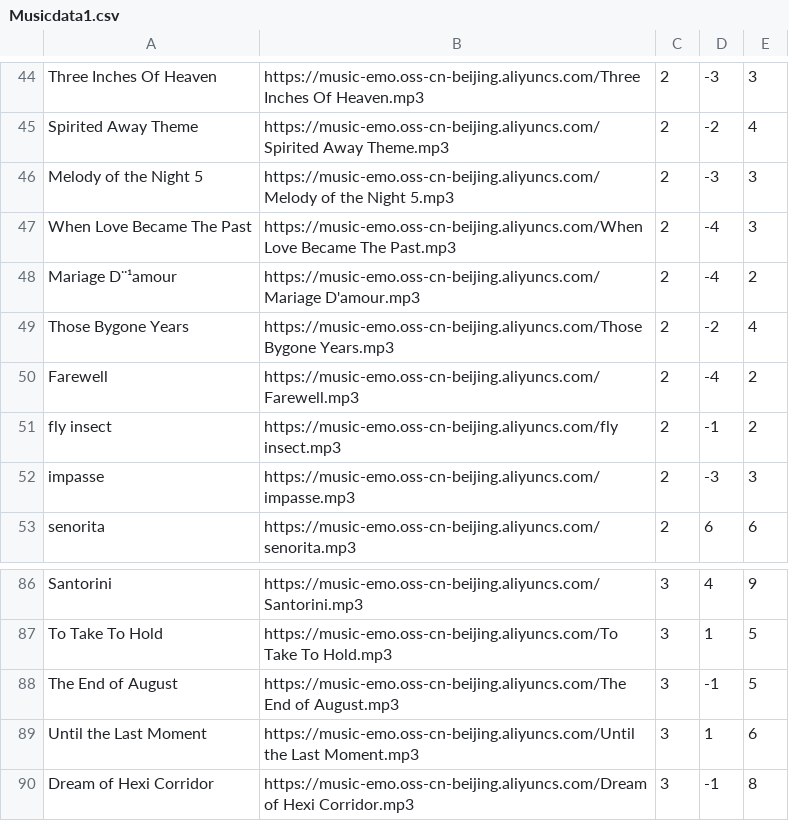
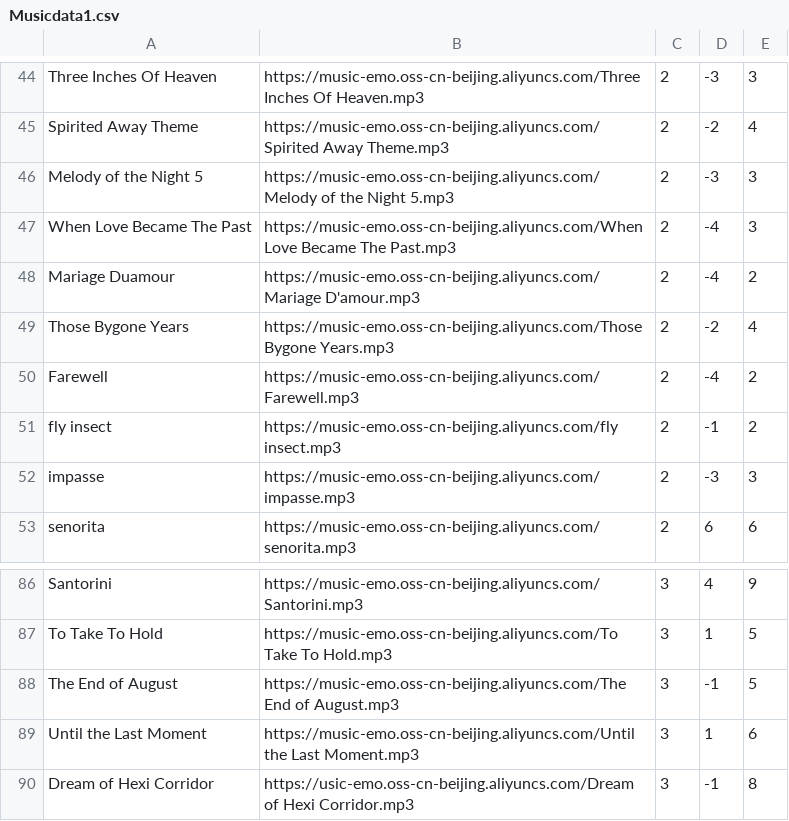
Before and after one commit to juehuil/MusicEmotionAnalysis, a CSV file: root/Musicdata1.csv, drawn as a sheet; only a part is shown, gaps mark what is left out; the diff names each change by its address in the sheet, - before the commit and + after, or states it on an @@ line.

Commit message:
Corrected character

```diff
--- a/root/Musicdata1.csv
+++ b/root/Musicdata1.csv
-A48: Mariage D¨¹amour
+A48: Mariage Duamour
-B90: https://music-emo.oss-cn-beijing.aliyuncs.com/Dream of Hexi…
+B90: https://usic-emo.oss-cn-beijing.aliyuncs.com/Dream of Hexi…
```
